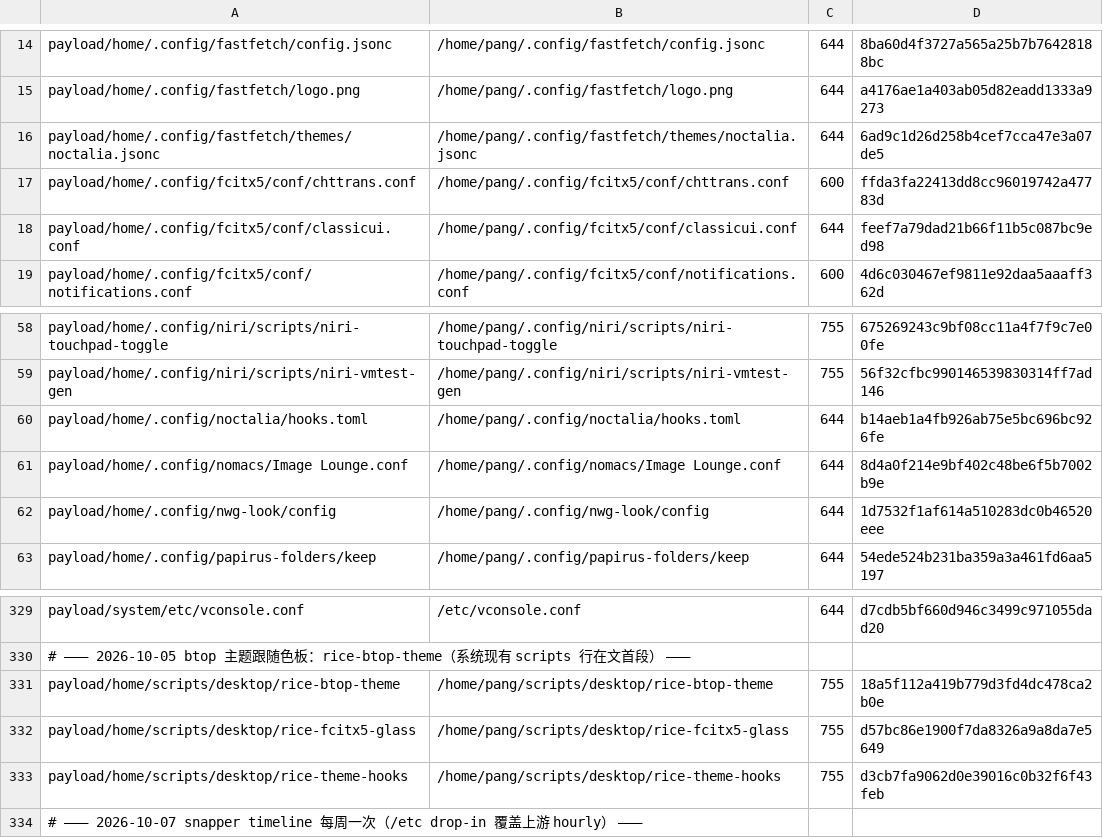
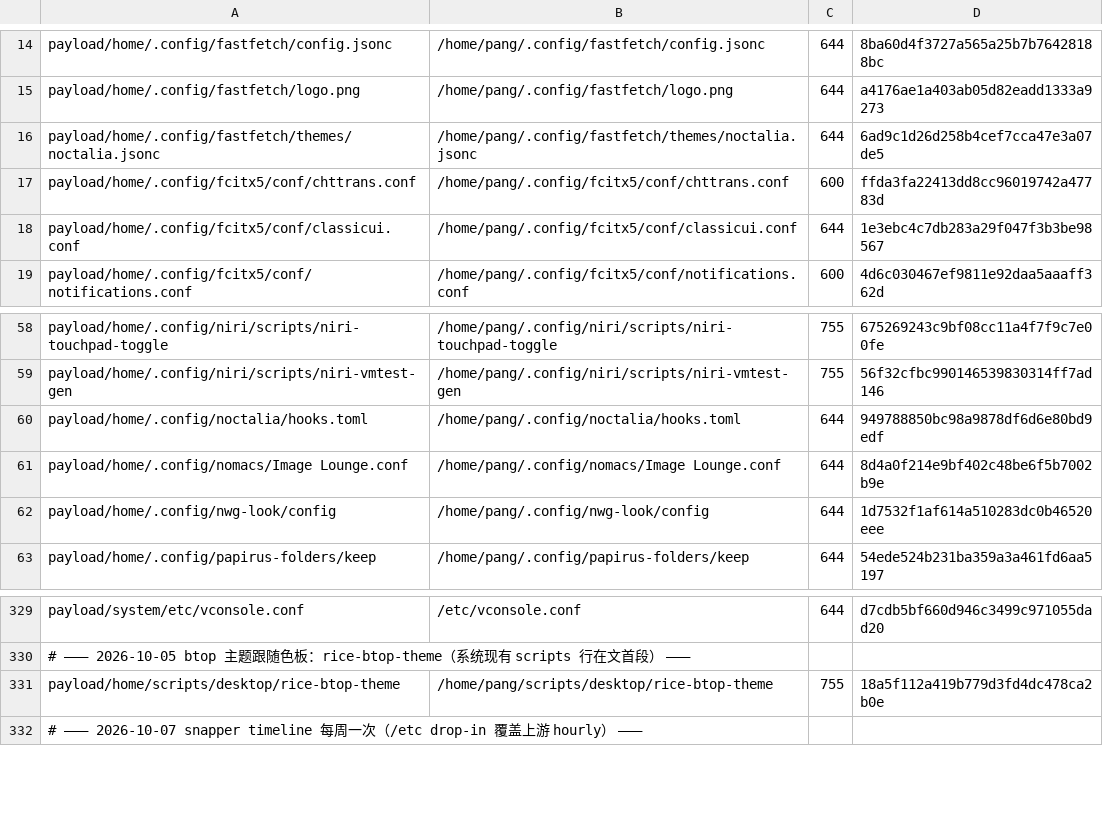
Before and after one commit to tjz123psh/arch-noctalia, a TSV file: manifests/files.tsv, drawn as a sheet; only a part is shown, gaps mark what is left out.

Commit message:
fcitx5: 回退候选窗美化（保留 Theme/DarkTheme 与字体设置）
用户决定不再折腾候选窗外观，恢复到动手之前的状态：
- 删除 rice-fcitx5-glass / rice-theme-hooks 两个脚本与对应 ~/bin 软链、bin-links 两条
- hooks.toml 恢复原样（wallpaper_changed=rice-login-bg、colors_changed=rice-btop-theme）
- files.tsv 341 行（回到原规模）；测试规模锁与沙箱期望值同步复原

保留的部分（用户明确要留）：
- classicui.conf 里 Theme=noctalia / DarkTheme=noctalia（深色模式下才用得到 Noctalia 主题）
  以及字体 Font=Maple Mono NF CN 12 / MenuFont 11 / TrayFont 10（与终端一致）
- 本机主题已由 Noctalia 模板重写回原样，背板 PNG 已删除

验收：selfcheck 绿；run-all 15/15 绿。

```diff
--- a/manifests/files.tsv
+++ b/manifests/files.tsv
@@ -17,3 +17,3 @@ payload/home/.config/fastfetch/themes/noctalia.jsonc	/home/pang/.config/fastfetc
 payload/home/.config/fcitx5/conf/chttrans.conf	/home/pang/.config/fcitx5/conf/chttrans.conf	600	ffda3fa22413dd8cc96019742a47783d
-payload/home/.config/fcitx5/conf/classicui.conf	/home/pang/.config/fcitx5/conf/classicui.conf	644	feef7a79dad21b66f11b5c087bc9ed98
+payload/home/.config/fcitx5/conf/classicui.conf	/home/pang/.config/fcitx5/conf/classicui.conf	644	1e3ebc4c7db283a29f047f3b3be98567
 payload/home/.config/fcitx5/conf/notifications.conf	/home/pang/.config/fcitx5/conf/notifications.conf	600	4d6c030467ef9811e92daa5aaaff362d
@@ -59,3 +59,3 @@ payload/home/.config/niri/scripts/niri-touchpad-toggle	/home/pang/.config/niri/s
 payload/home/.config/niri/scripts/niri-vmtest-gen	/home/pang/.config/niri/scripts/niri-vmtest-gen	755	56f32cfbc990146539830314ff7ad146
-payload/home/.config/noctalia/hooks.toml	/home/pang/.config/noctalia/hooks.toml	644	b14aeb1a4fb926ab75e5bc696bc926fe
+payload/home/.config/noctalia/hooks.toml	/home/pang/.config/noctalia/hooks.toml	644	949788850bc98a9878df6d6e80bd9edf
 payload/home/.config/nomacs/Image Lounge.conf	/home/pang/.config/nomacs/Image Lounge.conf	644	8d4a0f214e9bf402c48be6f5b7002b9e
@@ -331,4 +331,2 @@ payload/system/etc/vconsole.conf	/etc/vconsole.conf	644	d7cdb5bf660d946c3499c971
 payload/home/scripts/desktop/rice-btop-theme	/home/pang/scripts/desktop/rice-btop-theme	755	18a5f112a419b779d3fd4dc478ca2b0e
-payload/home/scripts/desktop/rice-fcitx5-glass	/home/pang/scripts/desktop/rice-fcitx5-glass	755	d57bc86e1900f7da8326a9a8da7e5649
-payload/home/scripts/desktop/rice-theme-hooks	/home/pang/scripts/desktop/rice-theme-hooks	755	d3cb7fa9062d0e39016c0b32f6f43feb
 # ——— 2026-10-07 snapper timeline 每周一次（/etc drop-in 覆盖上游 hourly） ———
```
Also changed, not shown: manifests/bin-links.tsv, 6 other files.
